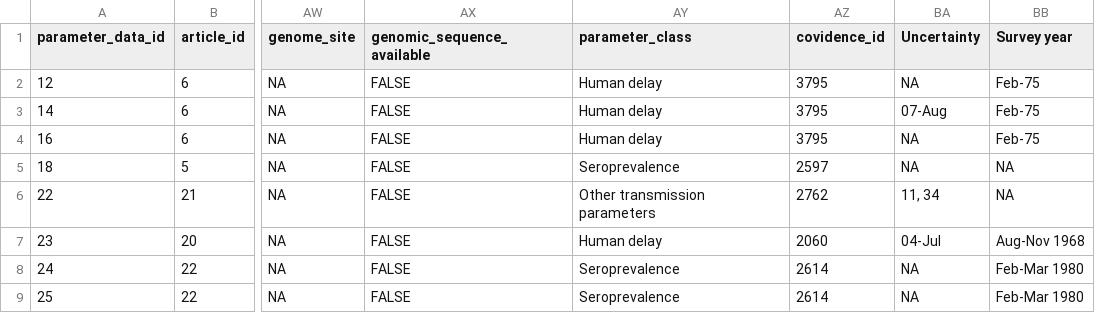
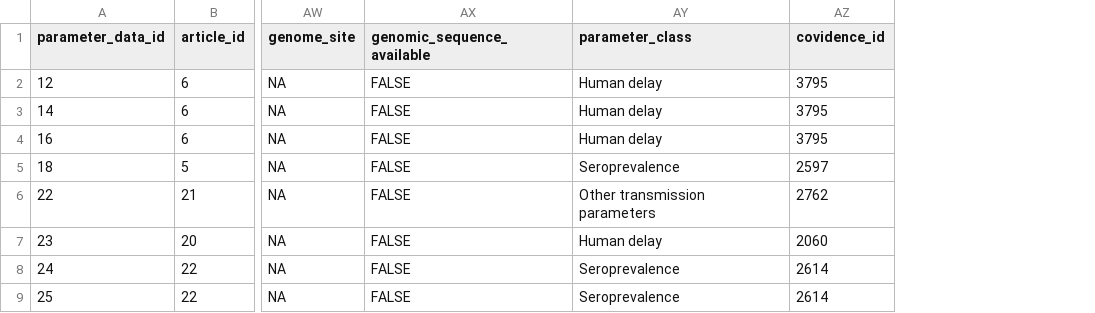
Before and after one commit to mrc-ide/epireview, a CSV file: inst/extdata/marburg_parameter.csv, drawn as a sheet; only a part is shown, gaps mark what is left out; the diff names each change by its address in the sheet, - before the commit and + after, or states it on an @@ line.

Commit message:
remove Survey.year and Uncertainty from csv

```diff
--- a/inst/extdata/marburg_parameter.csv
+++ b/inst/extdata/marburg_parameter.csv
-column BA (Uncertainty), rows 2-9: NA | 07-Aug | NA | NA | 11, 34 | 04-Jul | NA | NA
-column BB (Survey year), rows 2-9: Feb-75 | Feb-75 | Feb-75 | NA | NA | Aug-Nov 1968 | Feb-Mar 1980 | Feb-Mar 1980
```
